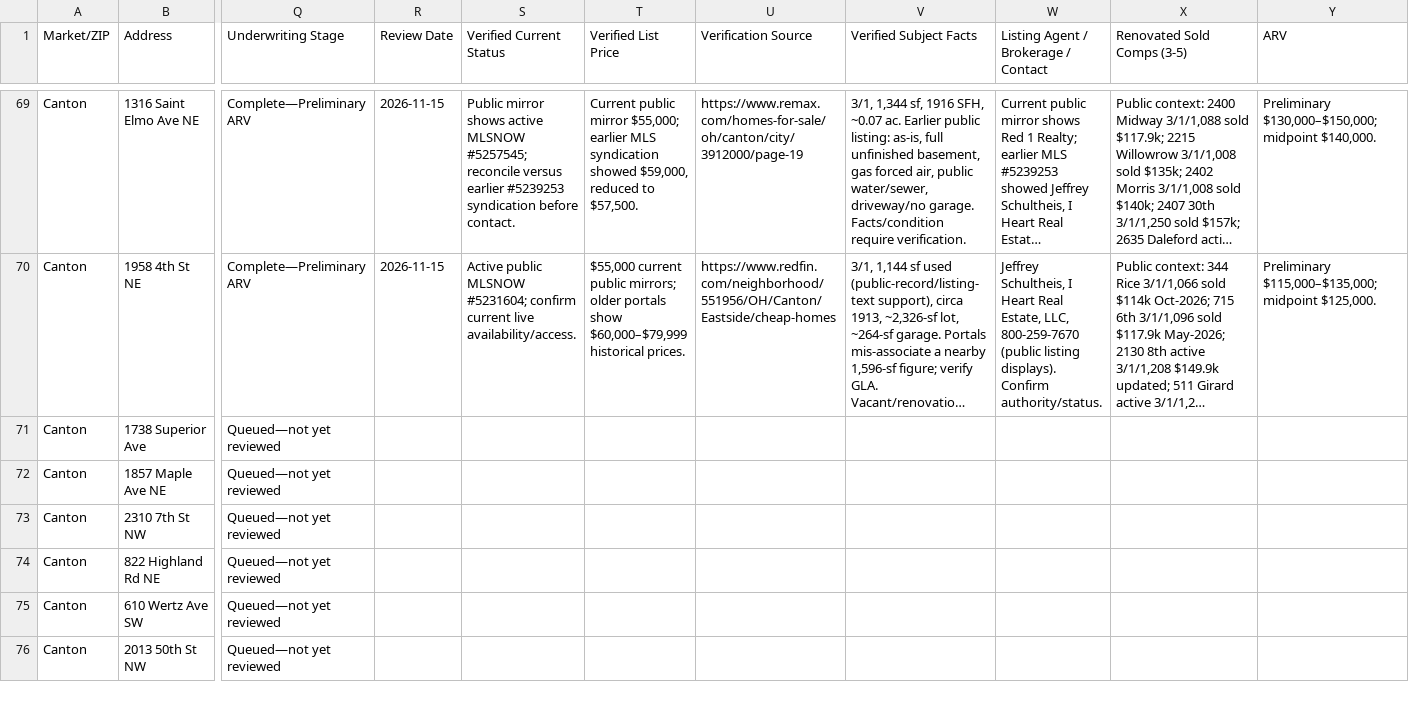
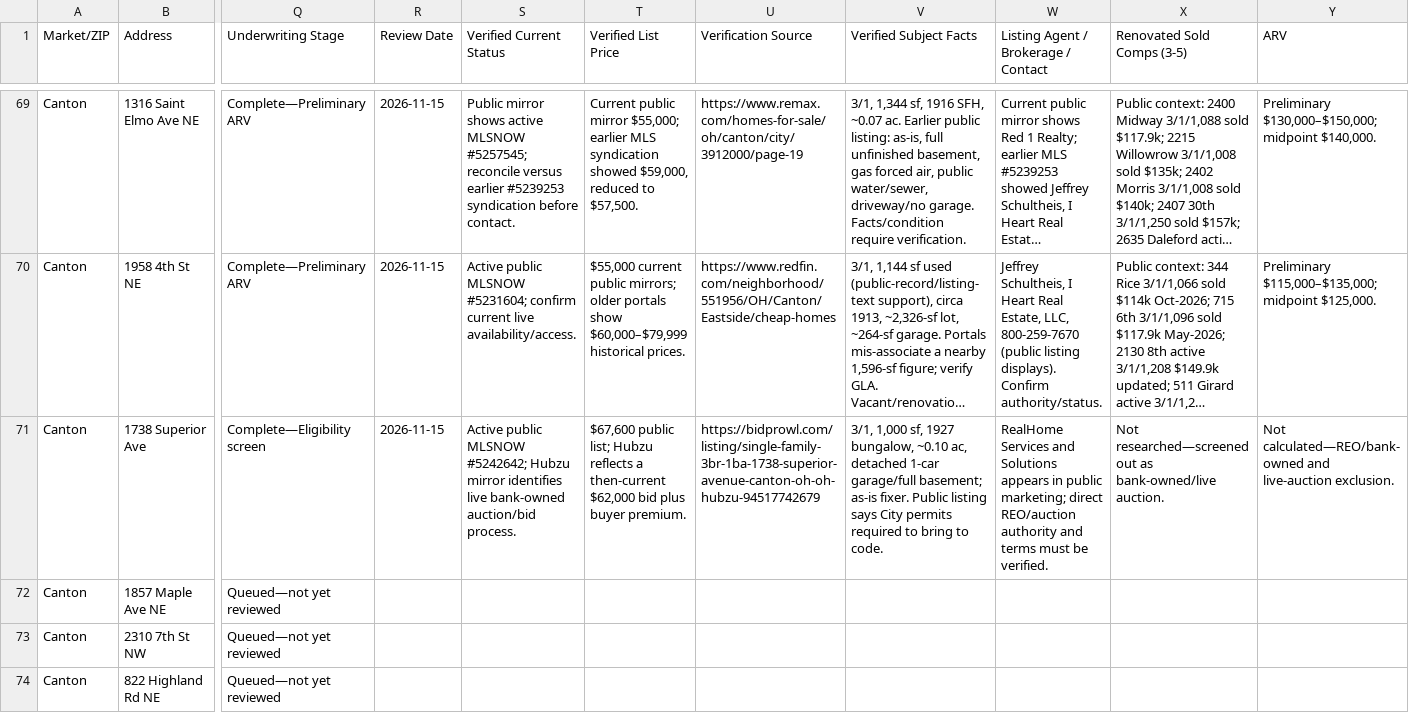
Before and after one commit to chidubemchinedu8-code/wholesale-realestate, a CSV file: distressed_property_leads_underwriting_tracker.csv, drawn as a sheet; only a part is shown, gaps mark what is left out; the shorter side is filled out with more unchanged rows; long unchanged cells end in …; the diff covers the shown part only; the diff names each change by its address in the sheet, - before the commit and + after, or states it on an @@ line.

Commit message:
Screen lead 70 REO auction exclusion
Co-authored-by: arena-agent <297053741+arena-agent@users.noreply.github.com>

```diff
--- a/distressed_property_leads_underwriting_tracker.csv
+++ b/distressed_property_leads_underwriting_tracker.csv
-Q71 (Underwriting Stage): Queued—not yet reviewed
+Q71 (Underwriting Stage): Complete—Eligibility screen
-R71 (Review Date): (empty)
+R71 (Review Date): 2026-11-15
-S71 (Verified Current Status): (empty)
+S71 (Verified Current Status): Active public MLSNOW #5242642; Hubzu mirror identifies live bank-owned auction/bid process.
-T71 (Verified List Price): (empty)
+T71 (Verified List Price): $67,600 public list; Hubzu reflects a then-current $62,000 bid plus buyer premium.
-U71 (Verification Source): (empty)
+U71 (Verification Source): https://bidprowl.com/listing/single-family-3br-1ba-1738-superior-avenue-canton-oh-oh-hubzu-94517742679
-V71 (Verified Subject Facts): (empty)
+V71 (Verified Subject Facts): 3/1, 1,000 sf, 1927 bungalow, ~0.10 ac, detached 1-car garage/full basement; as-is fixer. Public listing says City permits required to bring to code.
-W71: (empty)
+W71: RealHome Services and Solutions appears in public marketing; direct REO/auction authority and terms must be verified.
-X71 (Renovated Sold Comps (3-5)): (empty)
+X71 (Renovated Sold Comps (3-5)): Not researched—screened out as bank-owned/live auction.
-Y71 (ARV): (empty)
+Y71 (ARV): Not calculated—REO/bank-owned and live-auction exclusion.
```
Also changed, not shown: 6 edited cells elsewhere in this file, 2 other files.
